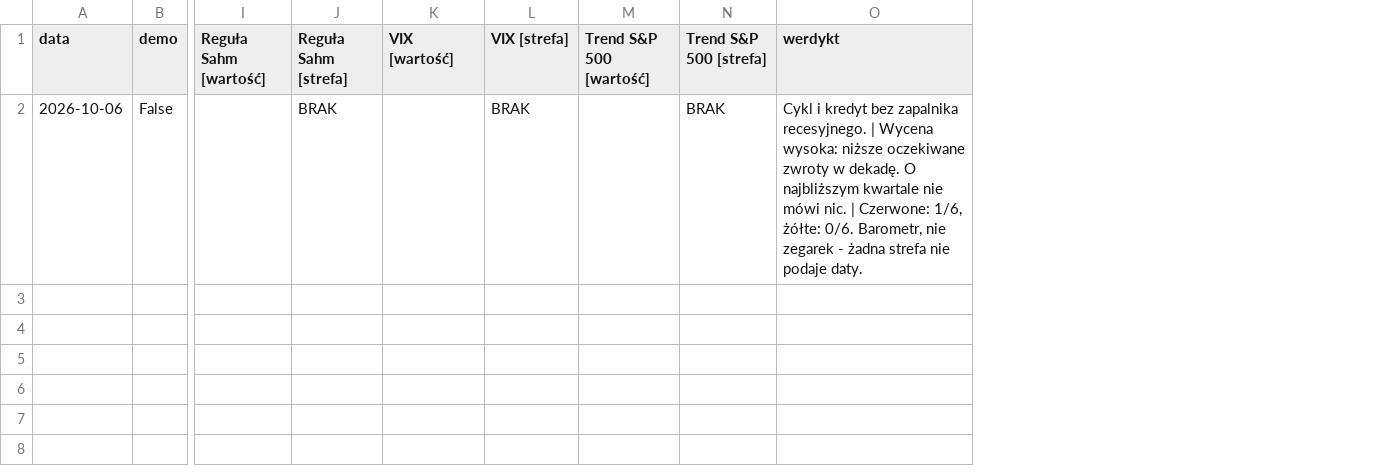
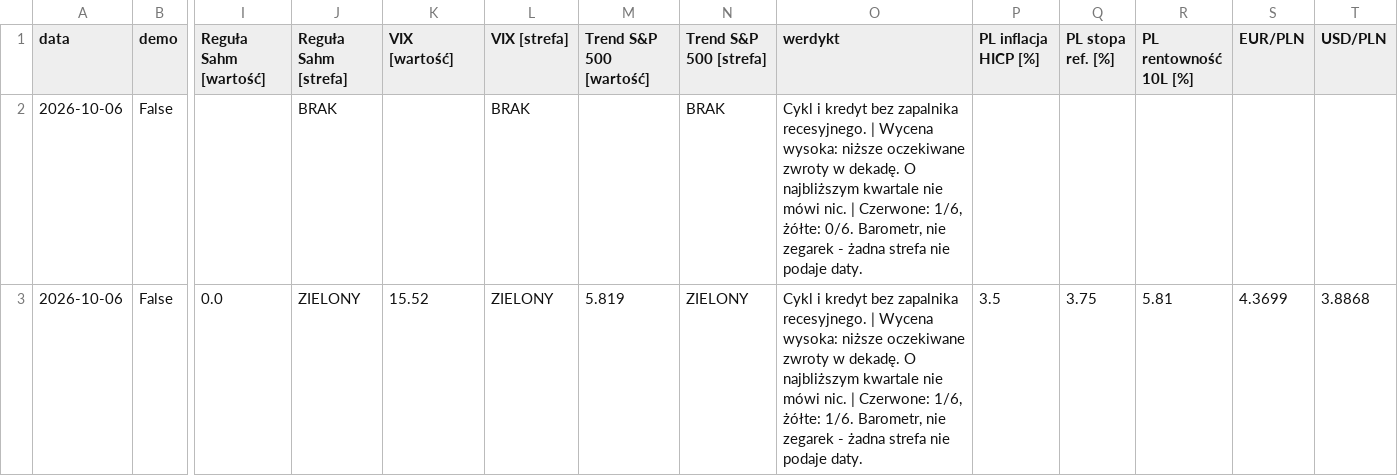
Before and after one commit to codeofnature/market_compass, a CSV file: kompas_wyniki/kompas_historia.csv, drawn as a sheet; only a part is shown, gaps mark what is left out; rows hold the shown columns only; the diff names each change by its address in the sheet, - before the commit and + after, or states it on an @@ line.

```diff
--- a/kompas_wyniki/kompas_historia.csv
+++ b/kompas_wyniki/kompas_historia.csv
+column P (PL inflacja HICP [%]), empty
+column Q (PL stopa ref. [%]), empty
+column R (PL rentowność 10L [%]), empty
+column S (EUR/PLN), empty
+column T (USD/PLN), empty
+row 3: 2026-10-06 | False | 0.0 | ZIELONY | 15.52 | ZIELONY | 5.819 | ZIELONY | Cykl i kredyt bez zapalnika recesyjnego. | Wycena wysoka: niższe oczekiwane zwroty w dekadę. O najbliższym kwartale nie mówi nic. | Czerwone: 1/6, żółte: 1/6. Barometr, nie zegarek - żadna strefa nie podaje daty. | 3.5 | 3.75 | 5.81 | 4.3699 | 3.8868
```
Also changed, not shown: 3 other files.
